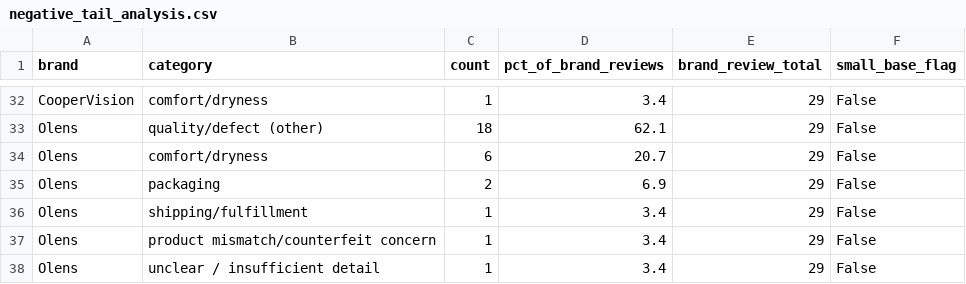
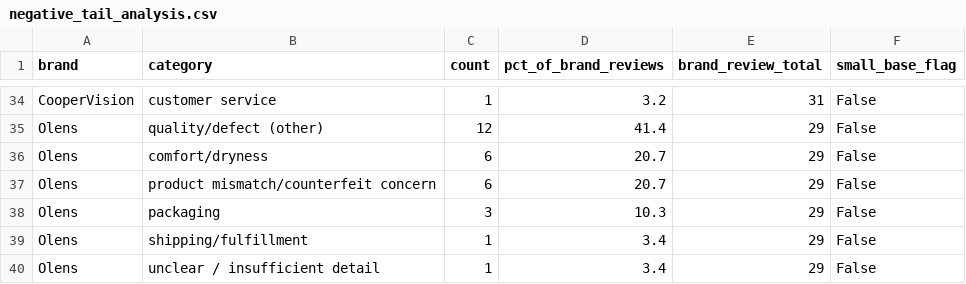
Before and after one commit to raggarwa2/web-scrapper, a CSV file: output/triangulation/negative_tail_analysis.csv, drawn as a sheet; only a part is shown, gaps mark what is left out; removed rows and columns are numbered as before the commit, all else as after; the diff covers the shown part only; the diff names each change by its address in the sheet, - before the commit and + after, or states it on an @@ line.

```diff
--- a/output/triangulation/negative_tail_analysis.csv
+++ b/output/triangulation/negative_tail_analysis.csv
-B34 (category): comfort/dryness
+B34 (category): customer service
-D34 (pct_of_brand_reviews): 3.4
+D34 (pct_of_brand_reviews): 3.2
-E34 (brand_review_total): 29
+E34 (brand_review_total): 31
-C35 (count): 18
+C35 (count): 12
-D35 (pct_of_brand_reviews): 62.1
+D35 (pct_of_brand_reviews): 41.4
+row 37: Olens | product mismatch/counterfeit concern | 6 | 20.7 | 29 | False
-C38 (count): 2
+C38 (count): 3
-D38 (pct_of_brand_reviews): 6.9
+D38 (pct_of_brand_reviews): 10.3
-row 37: Olens | product mismatch/counterfeit concern | 1 | 3.4 | 29 | False
```
Also changed, not shown: 4 added rows, 2 removed rows and 79 edited cells elsewhere in this file, 3 other files.
